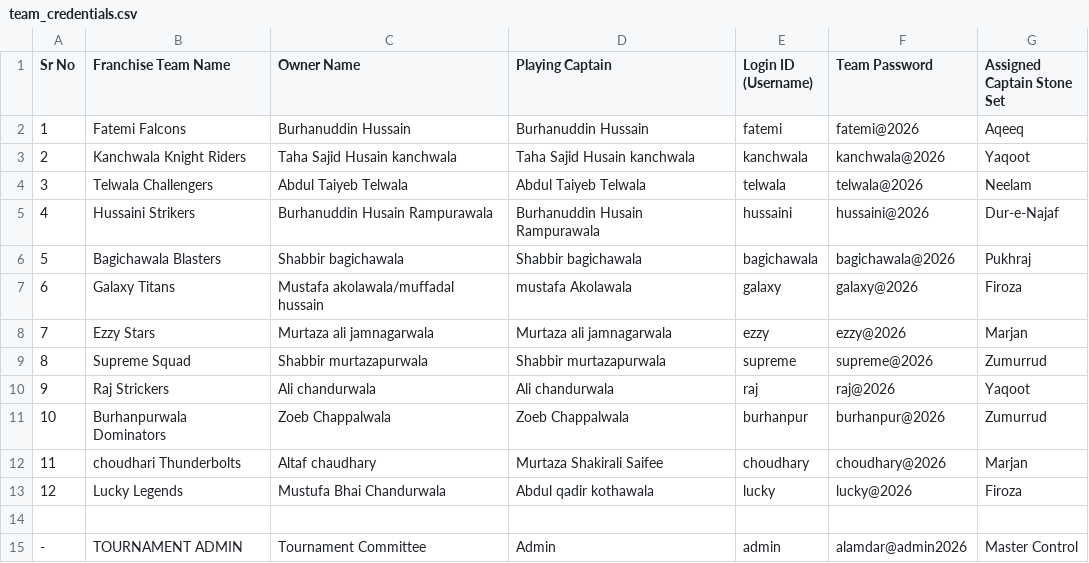
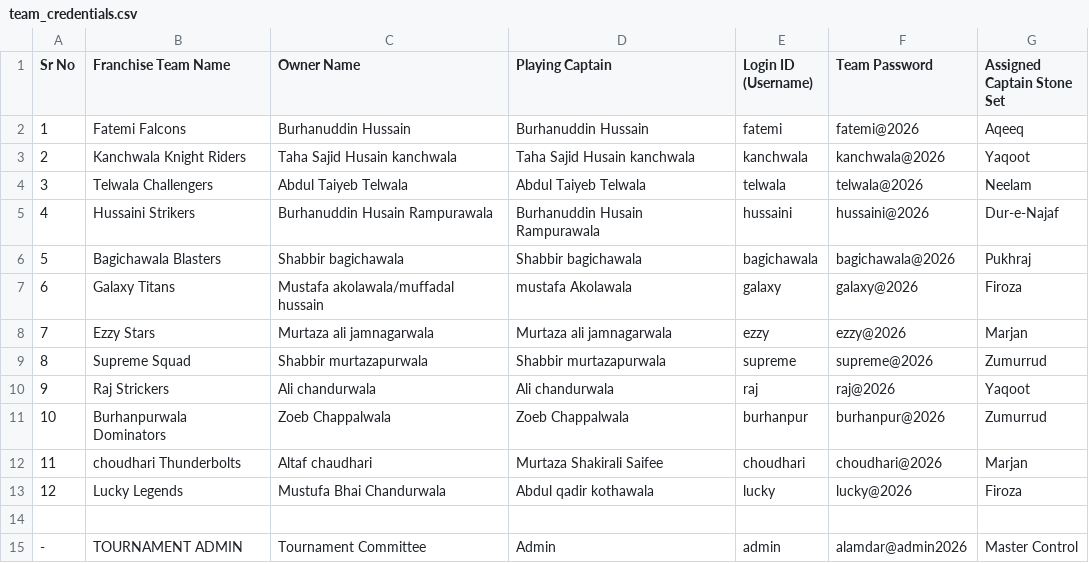
Before and after one commit to asgarali2396-dotcom/alamdar-cricket-auction-2026, a CSV file: team_credentials.csv, drawn as a sheet.

Commit message:
Fix sold card ages, owner photos, choudhari login credentials, remove password hints and bump cache to v35

```diff
--- a/team_credentials.csv
+++ b/team_credentials.csv
@@ -11,3 +11,3 @@ Sr No,Franchise Team Name,Owner Name,Playing Captain,Login ID (Username),Team Pa
 10,Burhanpurwala Dominators,Zoeb Chappalwala,Zoeb Chappalwala,burhanpur,burhanpur@2026,Zumurrud
-11,choudhari Thunderbolts,Altaf chaudhary,Murtaza Shakirali Saifee,choudhary,choudhary@2026,Marjan
+11,choudhari Thunderbolts,Altaf chaudhari,Murtaza Shakirali Saifee,choudhari,choudhari@2026,Marjan
 12,Lucky Legends,Mustufa Bhai Chandurwala,Abdul qadir kothawala,lucky,lucky@2026,Firoza
```
Also changed, not shown: 8 other files.
